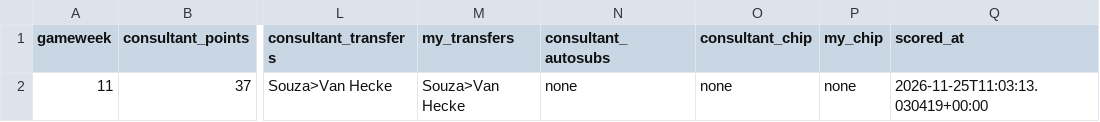
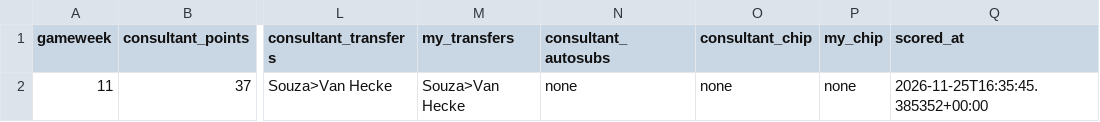
Before and after one commit to youssefniazimostafa/fpl-consultant, a CSV file: data/accuracy/consultant_vs_you.csv, drawn as a sheet; only a part is shown, gaps mark what is left out; the diff names each change by its address in the sheet, - before the commit and + after, or states it on an @@ line.

```diff
--- a/data/accuracy/consultant_vs_you.csv
+++ b/data/accuracy/consultant_vs_you.csv
-Q2 (scored_at): 2026-11-25T11:03:13.030419+00:00
+Q2 (scored_at): 2026-11-25T16:35:45.385352+00:00
```
Also changed, not shown: data/accuracy/accuracy_log.csv, 12 other files.
